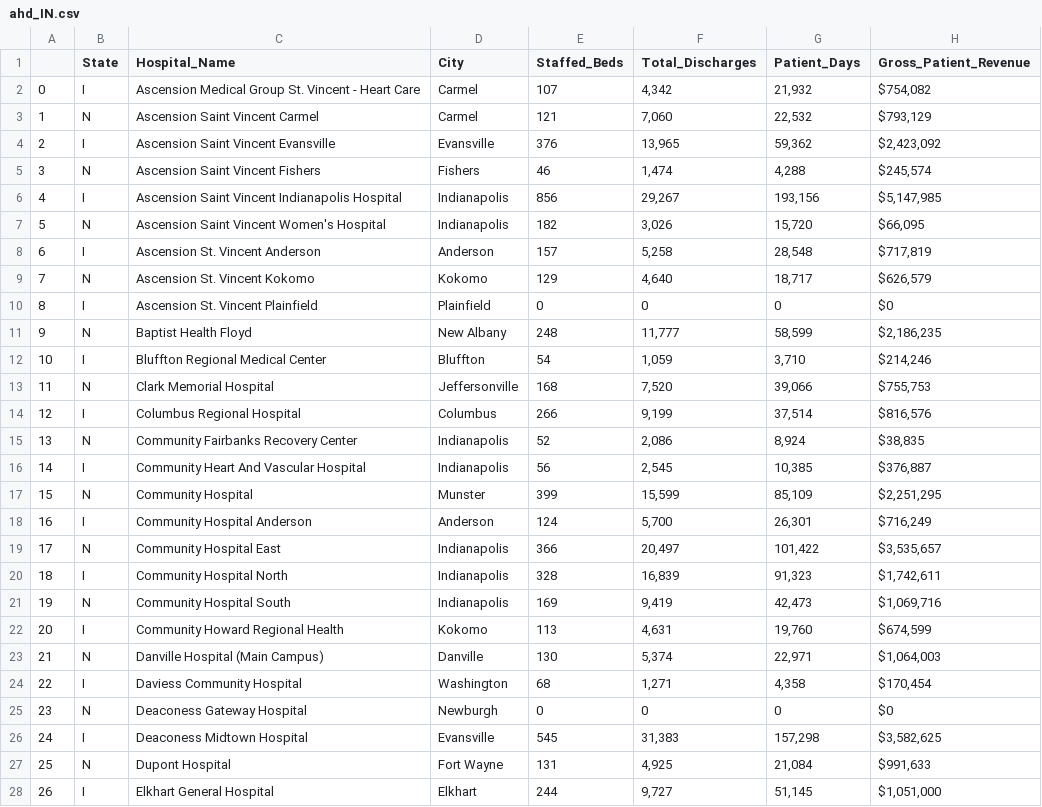
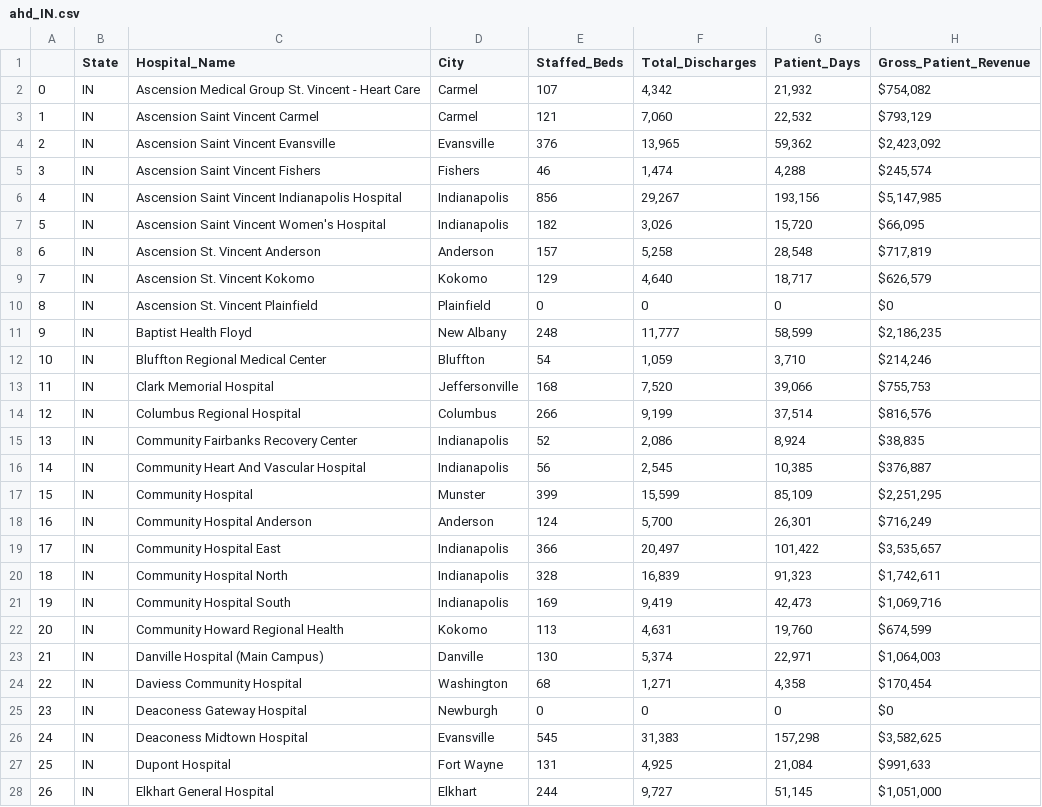
Before and after one commit to jaclynchiu7/HMS-MGH-Capstone-Project, a CSV file: Datasets/AHD_Data/ID_to_MP/ahd_IN.csv, drawn as a sheet; only a part is shown; the diff covers the shown part only.

```diff
--- a/Datasets/AHD_Data/ID_to_MP/ahd_IN.csv
+++ b/Datasets/AHD_Data/ID_to_MP/ahd_IN.csv
@@ -1,28 +1,28 @@
 ,State,Hospital_Name,City,Staffed_Beds,Total_Discharges,Patient_Days,Gross_Patient_Revenue
-0,I,Ascension Medical Group St. Vincent - Heart Care,Carmel,107,"4,342","21,932","$754,082"
-1,N,Ascension Saint Vincent Carmel,Carmel,121,"7,060","22,532","$793,129"
-2,I,Ascension Saint Vincent Evansville,Evansville,376,"13,965","59,362","$2,423,092"
-3,N,Ascension Saint Vincent Fishers,Fishers,46,"1,474","4,288","$245,574"
-4,I,Ascension Saint Vincent Indianapolis Hospital,Indianapolis,856,"29,267","193,156","$5,147,985"
-5,N,Ascension Saint Vincent Women's Hospital,Indianapolis,182,"3,026","15,720","$66,095"
-6,I,Ascension St. Vincent Anderson,Anderson,157,"5,258","28,548","$717,819"
-7,N,Ascension St. Vincent Kokomo,Kokomo,129,"4,640","18,717","$626,579"
-8,I,Ascension St. Vincent Plainfield,Plainfield,0,0,0,$0
-9,N,Baptist Health Floyd,New Albany,248,"11,777","58,599","$2,186,235"
-10,I,Bluffton Regional Medical Center,Bluffton,54,"1,059","3,710","$214,246"
-11,N,Clark Memorial Hospital,Jeffersonville,168,"7,520","39,066","$755,753"
-12,I,Columbus Regional Hospital,Columbus,266,"9,199","37,514","$816,576"
-13,N,Community Fairbanks Recovery Center,Indianapolis,52,"2,086","8,924","$38,835"
-14,I,Community Heart And Vascular Hospital,Indianapolis,56,"2,545","10,385","$376,887"
-15,N,Community Hospital,Munster,399,"15,599","85,109","$2,251,295"
-16,I,Community Hospital Anderson,Anderson,124,"5,700","26,301","$716,249"
-17,N,Community Hospital East,Indianapolis,366,"20,497","101,422","$3,535,657"
-18,I,Community Hospital North,Indianapolis,328,"16,839","91,323","$1,742,611"
-19,N,Community Hospital South,Indianapolis,169,"9,419","42,473","$1,069,716"
-20,I,Community Howard Regional Health,Kokomo,113,"4,631","19,760","$674,599"
-21,N,Danville Hospital (Main Campus),Danville,130,"5,374","22,971","$1,064,003"
-22,I,Daviess Community Hospital,Washington,68,"1,271","4,358","$170,454"
-23,N,Deaconess Gateway Hospital,Newburgh,0,0,0,$0
-24,I,Deaconess Midtown Hospital,Evansville,545,"31,383","157,298","$3,582,625"
-25,N,Dupont Hospital,Fort Wayne,131,"4,925","21,084","$991,633"
-26,I,Elkhart General Hospital,Elkhart,244,"9,727","51,145","$1,051,000"
+0,IN,Ascension Medical Group St. Vincent - Heart Care,Carmel,107,"4,342","21,932","$754,082"
+1,IN,Ascension Saint Vincent Carmel,Carmel,121,"7,060","22,532","$793,129"
+2,IN,Ascension Saint Vincent Evansville,Evansville,376,"13,965","59,362","$2,423,092"
+3,IN,Ascension Saint Vincent Fishers,Fishers,46,"1,474","4,288","$245,574"
+4,IN,Ascension Saint Vincent Indianapolis Hospital,Indianapolis,856,"29,267","193,156","$5,147,985"
+5,IN,Ascension Saint Vincent Women's Hospital,Indianapolis,182,"3,026","15,720","$66,095"
+6,IN,Ascension St. Vincent Anderson,Anderson,157,"5,258","28,548","$717,819"
+7,IN,Ascension St. Vincent Kokomo,Kokomo,129,"4,640","18,717","$626,579"
+8,IN,Ascension St. Vincent Plainfield,Plainfield,0,0,0,$0
+9,IN,Baptist Health Floyd,New Albany,248,"11,777","58,599","$2,186,235"
+10,IN,Bluffton Regional Medical Center,Bluffton,54,"1,059","3,710","$214,246"
+11,IN,Clark Memorial Hospital,Jeffersonville,168,"7,520","39,066","$755,753"
+12,IN,Columbus Regional Hospital,Columbus,266,"9,199","37,514","$816,576"
+13,IN,Community Fairbanks Recovery Center,Indianapolis,52,"2,086","8,924","$38,835"
+14,IN,Community Heart And Vascular Hospital,Indianapolis,56,"2,545","10,385","$376,887"
+15,IN,Community Hospital,Munster,399,"15,599","85,109","$2,251,295"
+16,IN,Community Hospital Anderson,Anderson,124,"5,700","26,301","$716,249"
+17,IN,Community Hospital East,Indianapolis,366,"20,497","101,422","$3,535,657"
+18,IN,Community Hospital North,Indianapolis,328,"16,839","91,323","$1,742,611"
+19,IN,Community Hospital South,Indianapolis,169,"9,419","42,473","$1,069,716"
+20,IN,Community Howard Regional Health,Kokomo,113,"4,631","19,760","$674,599"
+21,IN,Danville Hospital (Main Campus),Danville,130,"5,374","22,971","$1,064,003"
+22,IN,Daviess Community Hospital,Washington,68,"1,271","4,358","$170,454"
+23,IN,Deaconess Gateway Hospital,Newburgh,0,0,0,$0
+24,IN,Deaconess Midtown Hospital,Evansville,545,"31,383","157,298","$3,582,625"
+25,IN,Dupont Hospital,Fort Wayne,131,"4,925","21,084","$991,633"
+26,IN,Elkhart General Hospital,Elkhart,244,"9,727","51,145","$1,051,000"
```
Also changed, not shown: 73 edited cells elsewhere in this file, Datasets/AHD_Data/AK_to_IA/ahd_AR.csv, Datasets/AHD_Data/AK_to_IA/ahd_FL.csv, 29 other files.
